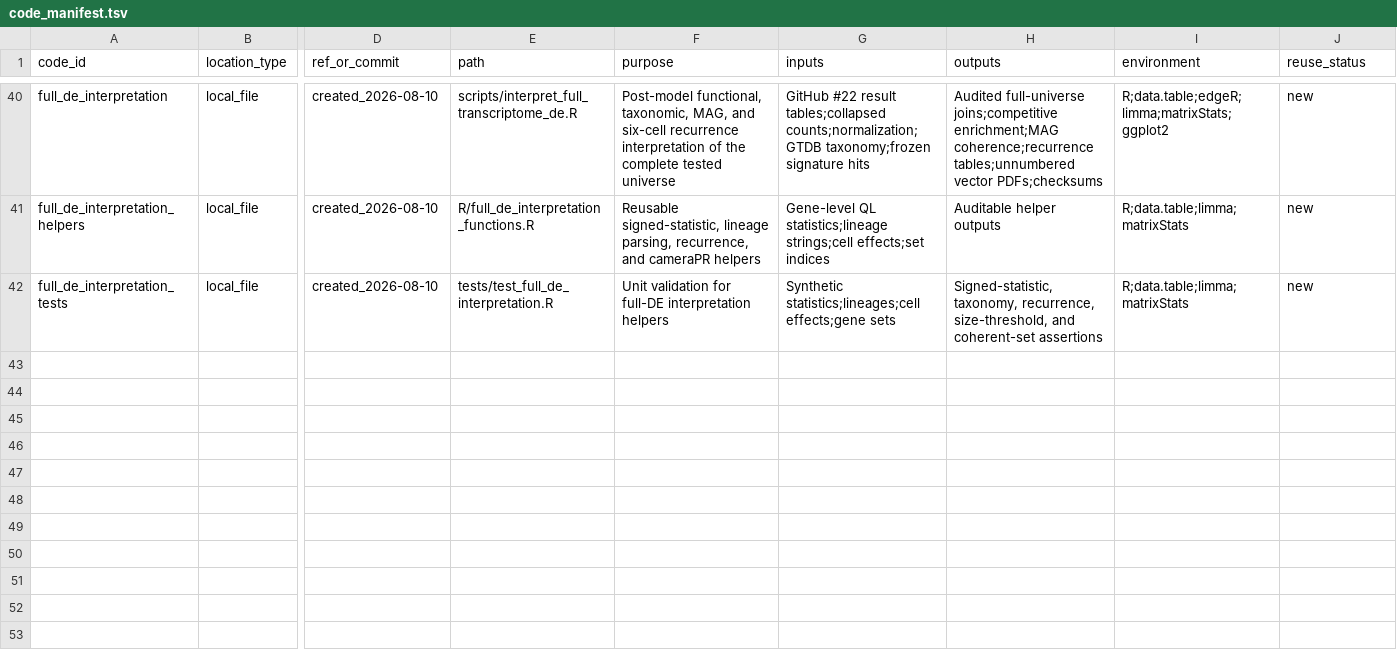
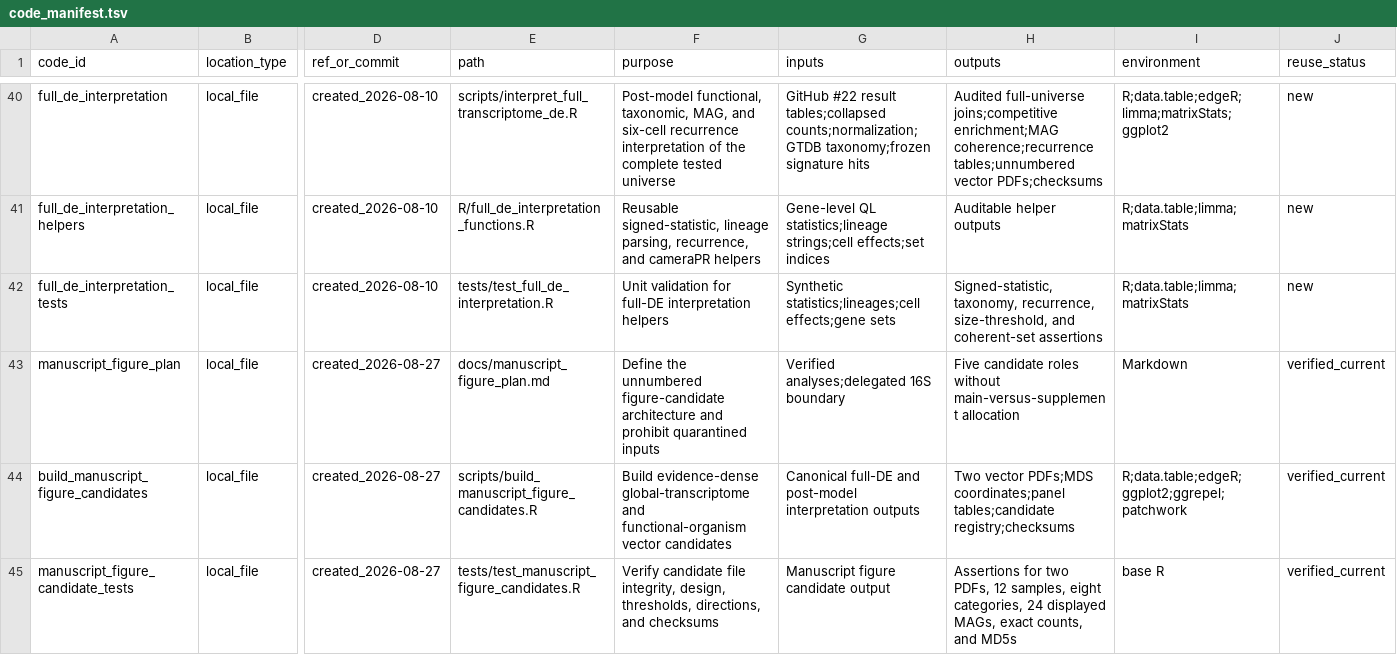
Before and after one commit to shaman-narayanasamy/phage_uv_ecology_analysis, a TSV file: manifests/code_manifest.tsv, drawn as a sheet; only a part is shown, gaps mark what is left out; rows hold the shown columns only; the diff names each change by its address in the sheet, - before the commit and + after, or states it on an @@ line.

Commit message:
Build first manuscript figure candidates

```diff
--- a/manifests/code_manifest.tsv
+++ b/manifests/code_manifest.tsv
+row 43: manuscript_figure_plan | local_file | created_2026-08-27 | docs/manuscript_figure_plan.md | Define the unnumbered figure-candidate architecture and prohibit quarantined inputs | Verified analyses;delegated 16S boundary | Five candidate roles without main-versus-supplement allocation | Markdown | verified_current
+row 44: build_manuscript_figure_candidates | local_file | created_2026-08-27 | scripts/build_manuscript_figure_candidates.R | Build evidence-dense global-transcriptome and functional-organism vector candidates | Canonical full-DE and post-model interpretation outputs | Two vector PDFs;MDS coordinates;panel tables;candidate registry;checksums | R;data.table;edgeR;ggplot2;ggrepel;patchwork | verified_current
+row 45: manuscript_figure_candidate_tests | local_file | created_2026-08-27 | tests/test_manuscript_figure_candidates.R | Verify candidate file integrity, design, thresholds, directions, and checksums | Manuscript figure candidate output | Assertions for two PDFs, 12 samples, eight categories, 24 displayed MAGs, exact counts, and MD5s | base R | verified_current
```
Also changed, not shown: manifests/data_manifest.tsv, 4 other files.
